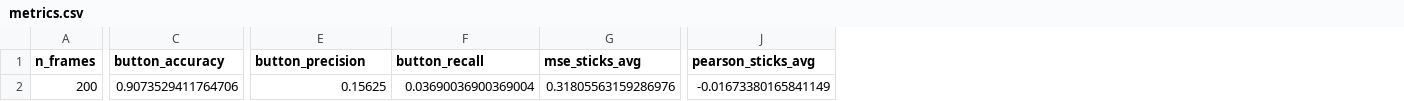
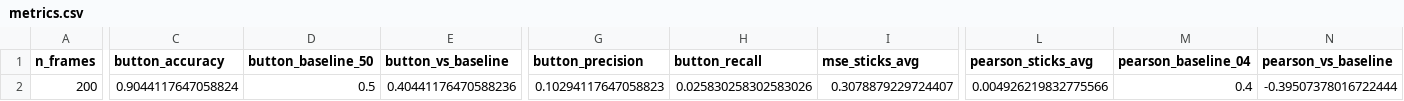
Before and after one commit to Tgg882/general-game-agent, a CSV file: workspace/m3_eval/metrics.csv, drawn as a sheet; only a part is shown, gaps mark what is left out; addresses are those after the commit; the diff covers the shown part only; the diff names each change by its address in the sheet, - before the commit and + after, or states it on an @@ line.

Commit message:
M3 璇勬祴琛ラ綈 MVP 瑕佹眰 4 鍩虹嚎瀵规瘮鍒?(50%/0.4)
- m3_eval.py: metrics 澧炲姞 button_baseline_50/pearson_baseline_04 鍙婅揪鏍囧垽瀹氬垪
- 閲嶈窇 200 甯? 鎸夐敭鍑嗙‘鐜?0.9044 (鍩虹嚎50% -> +0.4044), 鎽囨潌 Pearson r 0.0049 (鍩虹嚎0.4 -> -0.3951 鏈揪鏍?
- README 浜у嚭鐗╁鐓?瑕佹眰3/4 鏍囪瀹屾垚
- 寮€鍙戣鍒?T3.2 瀹炴祴杩涘睍鏇存柊 (涓ゆ璺戞暟鍊兼尝鍔ㄥ嵃璇侀噰鏍烽殢鏈烘€?

```diff
--- a/workspace/m3_eval/metrics.csv
+++ b/workspace/m3_eval/metrics.csv
+column D (button_baseline_50), row 2: 0.5
+column E (button_vs_baseline), row 2: 0.40441176470588236
+column M (pearson_baseline_04), row 2: 0.4
+column N (pearson_vs_baseline), row 2: -0.39507378016722444
-C2 (button_accuracy): 0.9073529411764706
+C2 (button_accuracy): 0.9044117647058824
-G2 (button_precision): 0.15625
+G2 (button_precision): 0.10294117647058823
-H2 (button_recall): 0.03690036900369004
+H2 (button_recall): 0.025830258302583026
-I2 (mse_sticks_avg): 0.31805563159286976
+I2 (mse_sticks_avg): 0.3078879229724407
-L2 (pearson_sticks_avg): -0.01673380165841149
+L2 (pearson_sticks_avg): 0.004926219832775566
```
Also changed, not shown: 8 edited cells elsewhere in this file, 4 other files.
